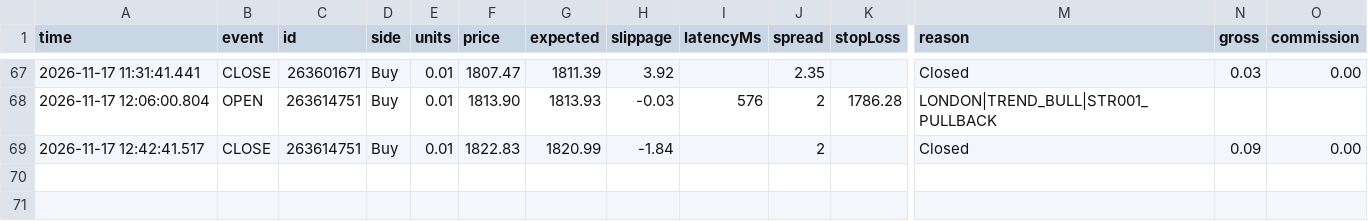
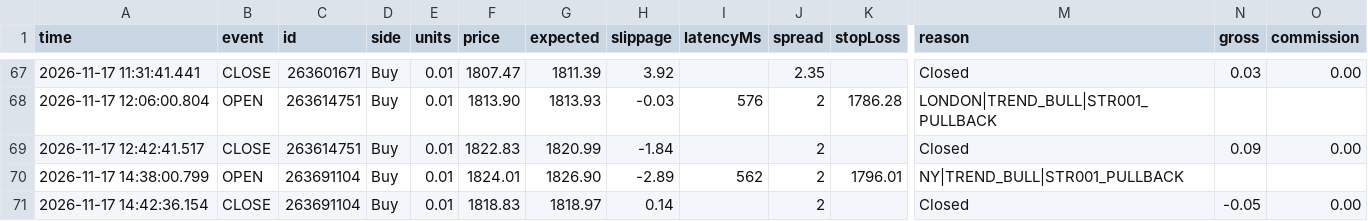
Before and after one commit to piyavutkkl-ch/tgrockza55-ai-cbot-backtest-lab, a CSV file: data/live/ETHUSD/trades.csv, drawn as a sheet; only a part is shown, gaps mark what is left out; rows hold the shown columns only; the diff names each change by its address in the sheet, - before the commit and + after, or states it on an @@ line.

Commit message:
chore(live): sync verified trade telemetry (N=275)

```diff
--- a/data/live/ETHUSD/trades.csv
+++ b/data/live/ETHUSD/trades.csv
+row 70: 2026-11-17 14:38:00.799 | OPEN | 263691104 | Buy | 0.01 | 1824.01 | 1826.90 | -2.89 | 562 | 2 | 1796.01 | NY|TREND_BULL|STR001_PULLBACK
+row 71: 2026-11-17 14:42:36.154 | CLOSE | 263691104 | Buy | 0.01 | 1818.83 | 1818.97 | 0.14 |  | 2 |  | Closed | -0.05 | 0.00
```
Also changed, not shown: 15 other files.
